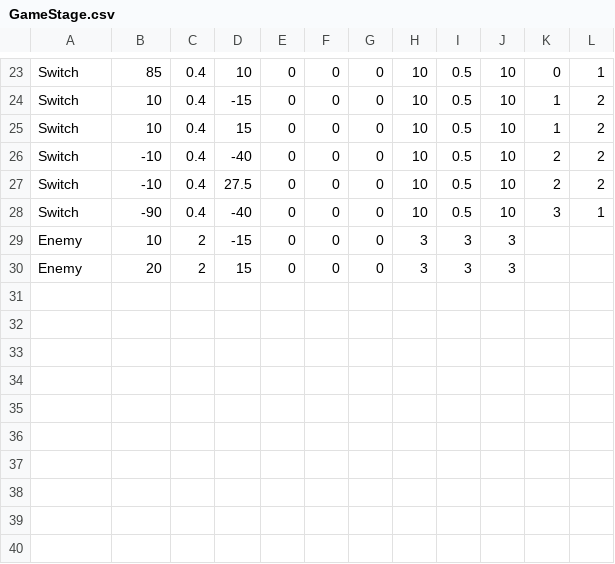
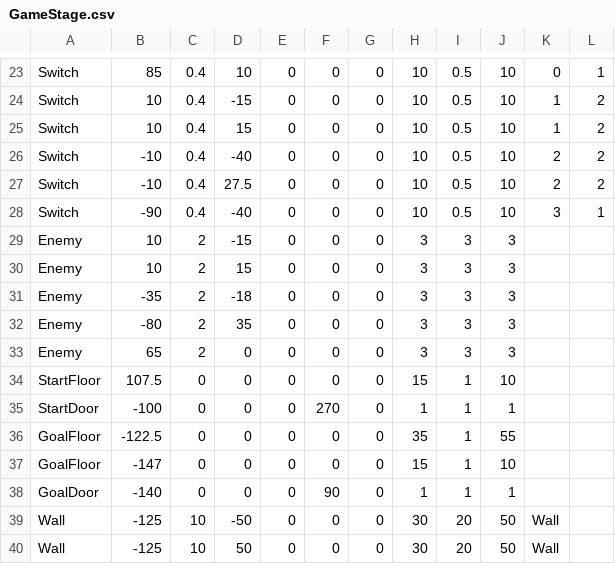
Before and after one commit to wizgame2023/heatroid, a CSV file: media/CSV/GameStage.csv, drawn as a sheet; only a part is shown, gaps mark what is left out; the diff covers the shown part only.

```diff
--- a/media/CSV/GameStage.csv
+++ b/media/CSV/GameStage.csv
@@ -29,2 +29,12 @@ Switch,-90,0.4,-40,0,0,0,10,0.5,10,3,1
 Enemy,10,2,-15,0,0,0,3,3,3,,
-Enemy,20,2,15,0,0,0,3,3,3,,
+Enemy,10,2,15,0,0,0,3,3,3,,
+Enemy,-35,2,-18,0,0,0,3,3,3,,
+Enemy,-80,2,35,0,0,0,3,3,3,,
+Enemy,65,2,0,0,0,0,3,3,3,,
+StartFloor,107.5,0,0,0,0,0,15,1,10,,
+StartDoor,-100,0,0,0,270,0,1,1,1,,
+GoalFloor,-122.5,0,0,0,0,0,35,1,55,,
+GoalFloor,-147,0,0,0,0,0,15,1,10,,
+GoalDoor,-140,0,0,0,90,0,1,1,1,,
+Wall,-125,10,-50,0,0,0,30,20,50,Wall,
+Wall,-125,10,50,0,0,0,30,20,50,Wall,
```
Also changed, not shown: 45 edited cells elsewhere in this file, 14 other files.
